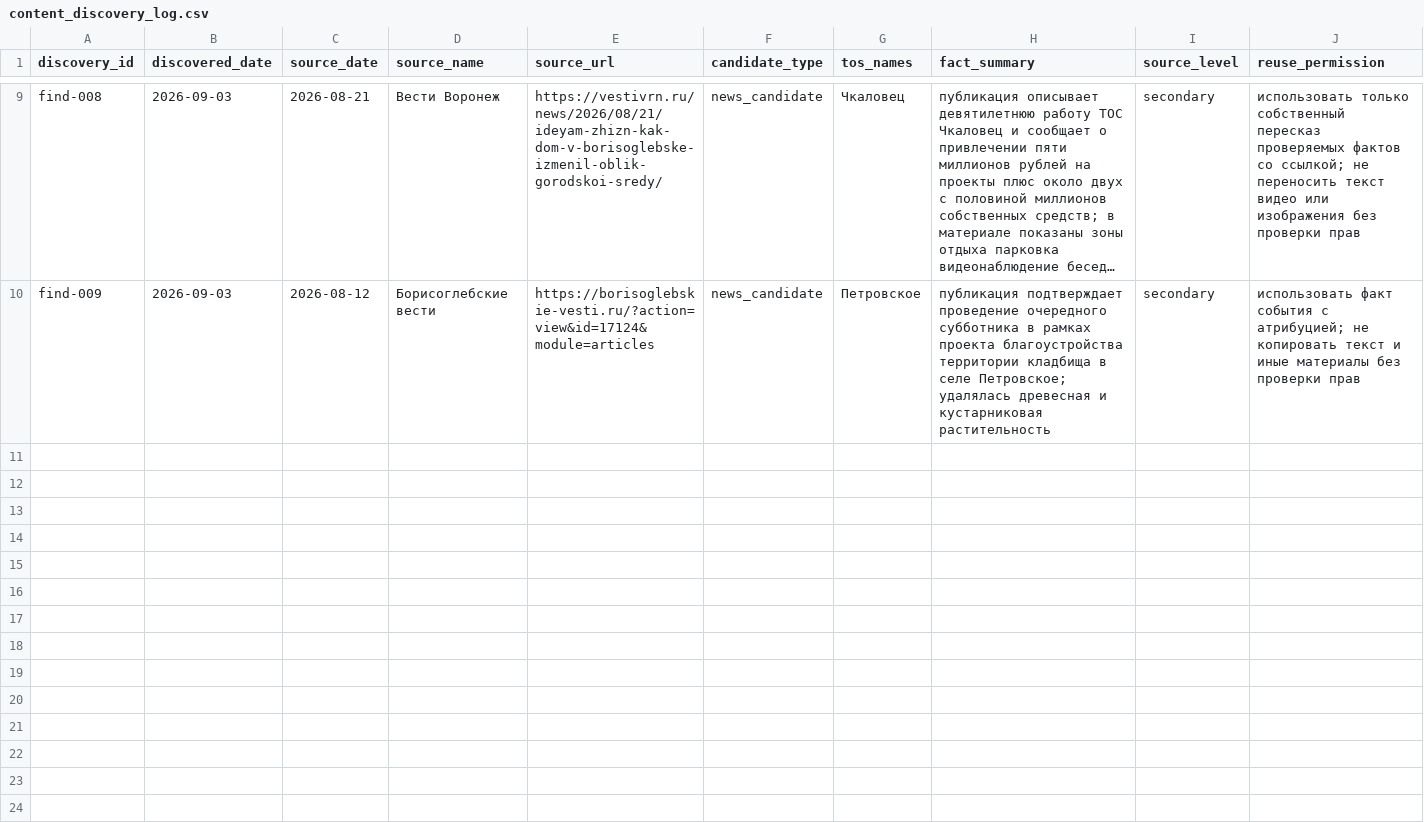
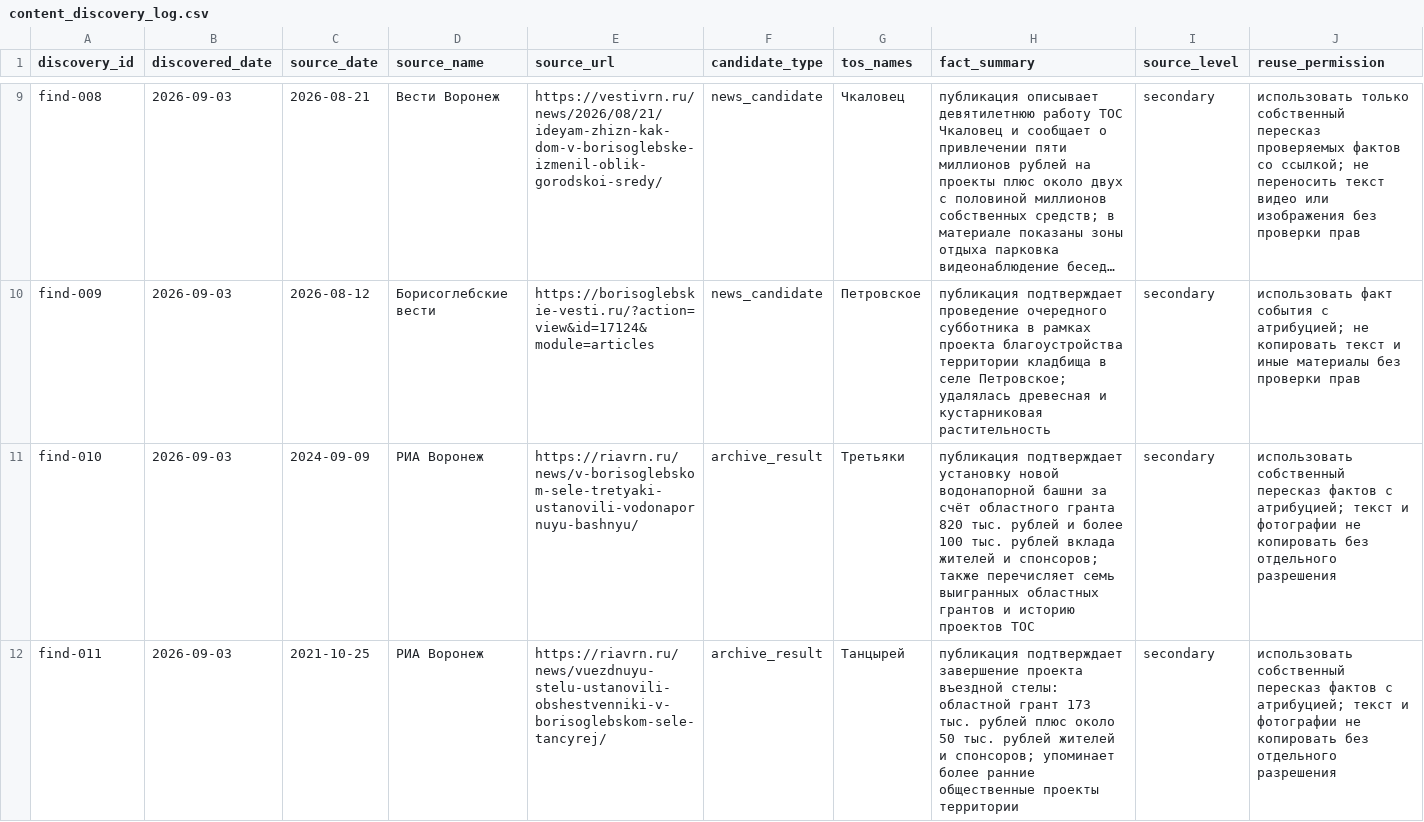
Before and after one commit to deputat36/tosborisoglebsk.github.io, a CSV file: data/content_discovery_log.csv, drawn as a sheet; only a part is shown, gaps mark what is left out; long unchanged cells end in …; rows hold the shown columns only; the diff covers the shown part only; the diff names each change by its address in the sheet, - before the commit and + after, or states it on an @@ line.

```diff
--- a/data/content_discovery_log.csv
+++ b/data/content_discovery_log.csv
+row 11: find-010 | 2026-09-03 | 2024-09-09 | РИА Воронеж | https://riavrn.ru/news/v-borisoglebskom-sele-tretyaki-ustanovili-vodonapornuyu-bashnyu/ | archive_result | Третьяки | публикация подтверждает установку новой водонапорной башни за счёт областного гранта 820 тыс. рублей и более 100 тыс. рублей вклада жителей и спонсоров; также перечисляет семь выигранных областных грантов и историю проектов ТОС | secondary | использовать собственный пересказ фактов с атрибуцией; текст и фотографии не копировать без отдельного разрешения
+row 12: find-011 | 2026-09-03 | 2021-10-25 | РИА Воронеж | https://riavrn.ru/news/vuezdnuyu-stelu-ustanovili-obshestvenniki-v-borisoglebskom-sele-tancyrej/ | archive_result | Танцырей | публикация подтверждает завершение проекта въездной стелы: областной грант 173 тыс. рублей плюс около 50 тыс. рублей жителей и спонсоров; упоминает более ранние общественные проекты территории | secondary | использовать собственный пересказ фактов с атрибуцией; текст и фотографии не копировать без отдельного разрешения
```
Also changed, not shown: 1 added row elsewhere in this file.
